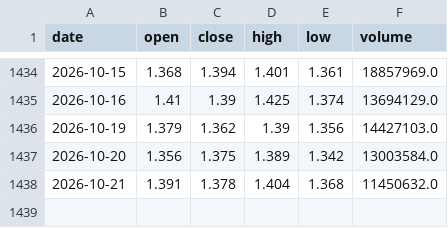
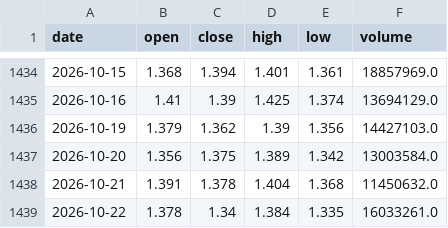
Before and after one commit to ZhouRHong/588080-v3g-signal, a CSV file: data/588080_qfq_snapshot.csv, drawn as a sheet; only a part is shown, gaps mark what is left out.

```diff
--- a/data/588080_qfq_snapshot.csv
+++ b/data/588080_qfq_snapshot.csv
@@ -1438 +1438,2 @@ date,open,close,high,low,volume
 2026-10-21,1.391,1.378,1.404,1.368,11450632.0
+2026-10-22,1.378,1.34,1.384,1.335,16033261.0
```
Also changed, not shown: 2 other files.
